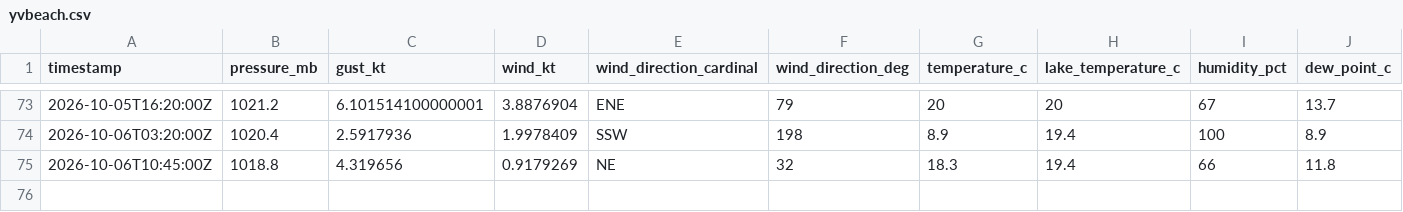
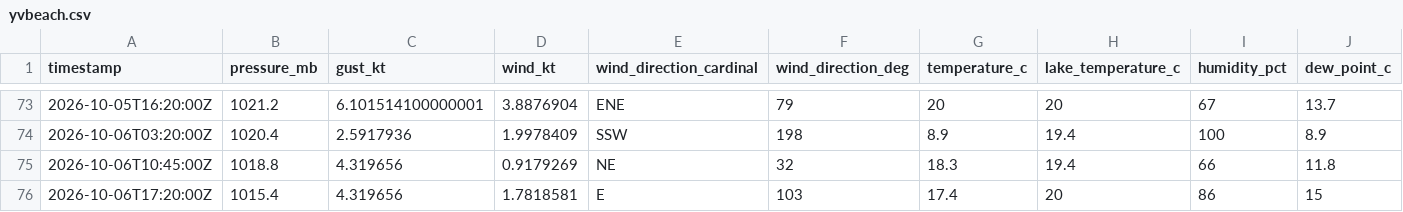
Before and after one commit to marcburri/kite-weather, a CSV file: data/yvbeach.csv, drawn as a sheet; only a part is shown, gaps mark what is left out; rows hold the shown columns only; the diff names each change by its address in the sheet, - before the commit and + after, or states it on an @@ line.

```diff
--- a/data/yvbeach.csv
+++ b/data/yvbeach.csv
+row 76: 2026-10-06T17:20:00Z | 1015.4 | 4.319656 | 1.7818581 | E | 103 | 17.4 | 20 | 86 | 15
```
Also changed, not shown: data/silvaplana.csv.
